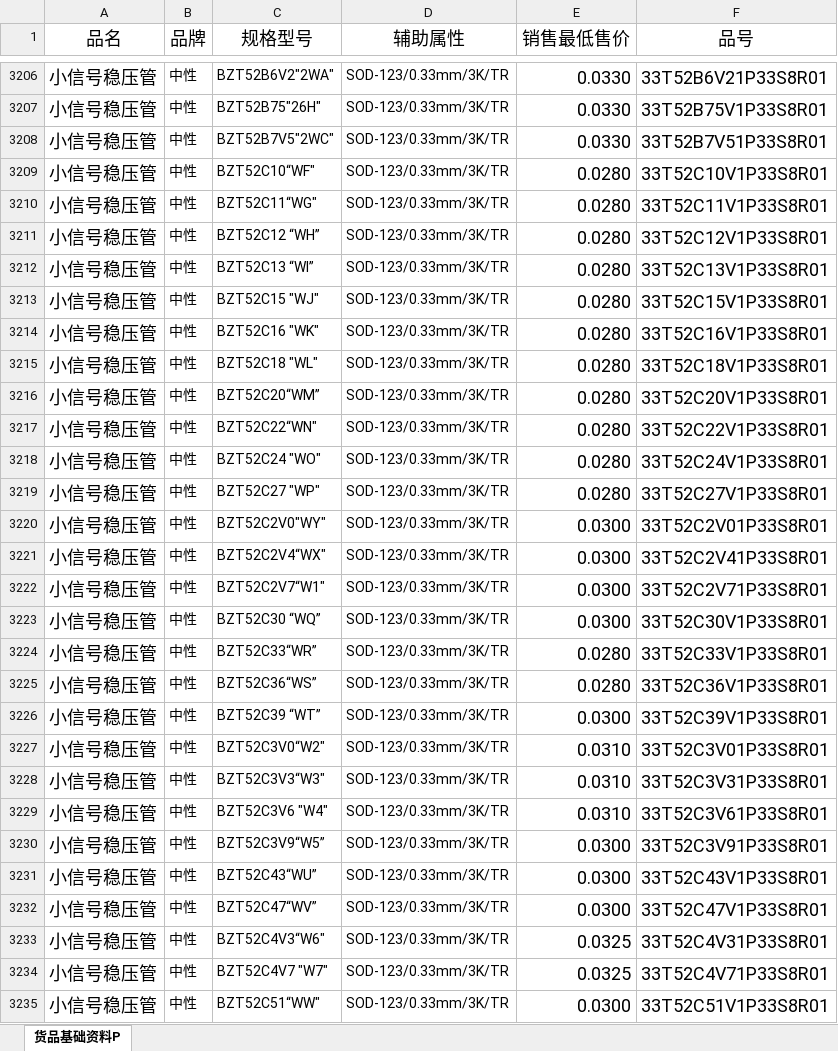
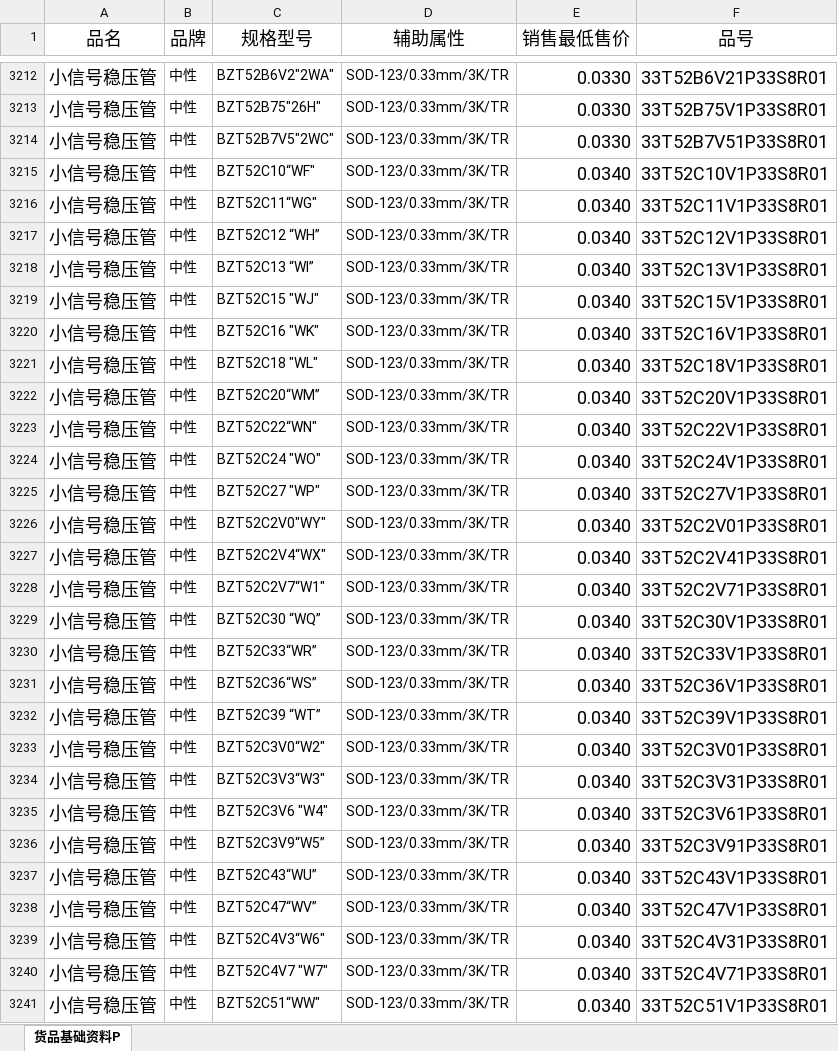
Before and after one commit to Agui1818/jx-price, an Excel workbook: 货品基础资料.xlsx, sheet 货品基础资料P, drawn as a sheet; only a part is shown, gaps mark what is left out; values as stored, in another font and other column widths than the file's, no borders; table styles not drawn; addresses are those after the commit; the diff covers the shown part only; the diff names each change by its address in the sheet, - before the commit and + after, or states it on an @@ line.

```diff
--- a/货品基础资料.xlsx (sheet 货品基础资料P)
+++ b/货品基础资料.xlsx (sheet 货品基础资料P)
-E3215:E3225 (销售最低售价): 0.0280
+E3215:E3225 (销售最低售价): 0.0340
-E3226:E3229 (销售最低售价): 0.0300
+E3226:E3229 (销售最低售价): 0.0340
-E3230:E3231 (销售最低售价): 0.0280
+E3230:E3231 (销售最低售价): 0.0340
-E3232 (销售最低售价): 0.0300
+E3232 (销售最低售价): 0.0340
-E3233:E3235 (销售最低售价): 0.0310
+E3233:E3235 (销售最低售价): 0.0340
-E3236:E3238 (销售最低售价): 0.0300
+E3236:E3238 (销售最低售价): 0.0340
-E3239:E3240 (销售最低售价): 0.0325
+E3239:E3240 (销售最低售价): 0.0340
-E3241 (销售最低售价): 0.0300
+E3241 (销售最低售价): 0.0340
```
Also changed, not shown: 24 added rows and 593 edited cells elsewhere in this sheet, 1 other file.
